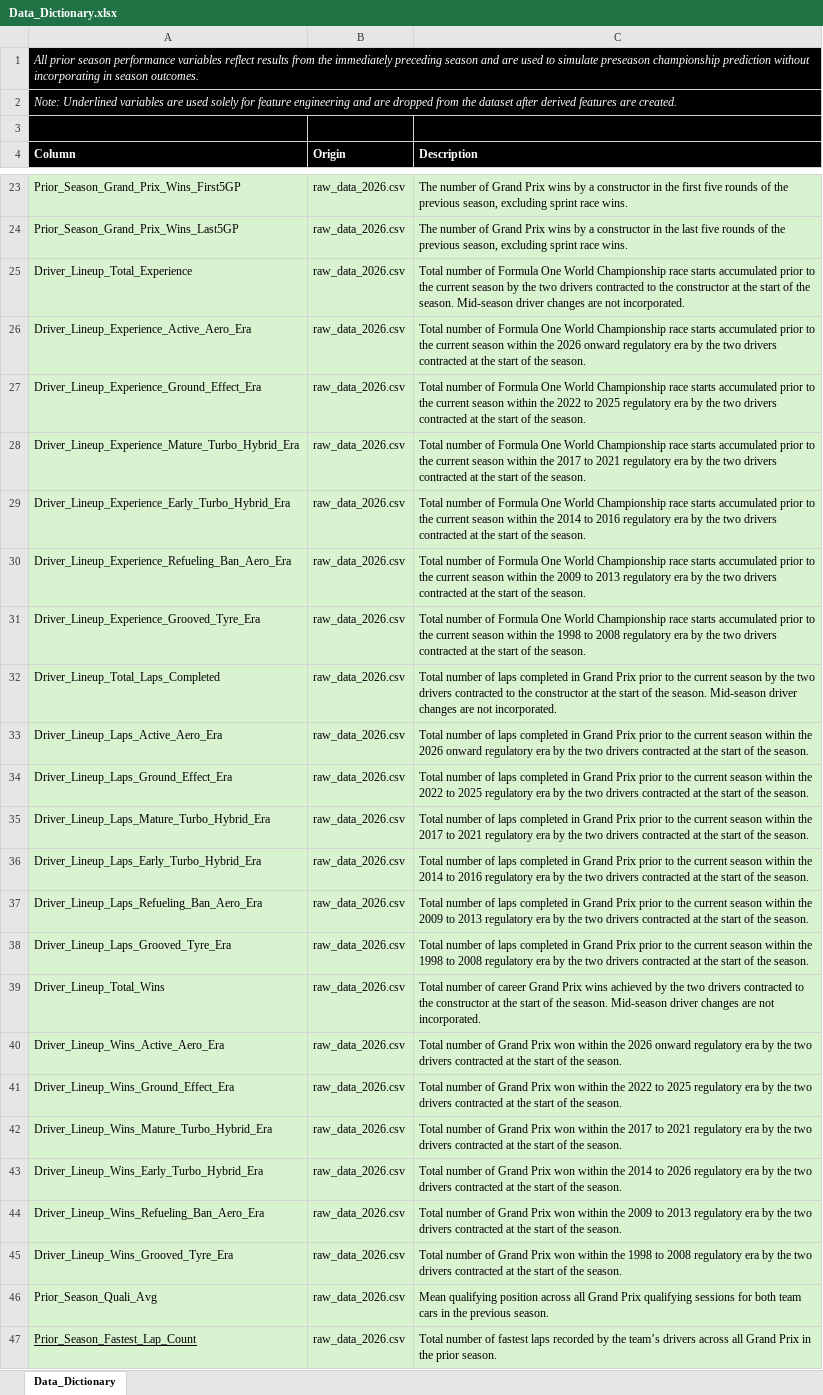
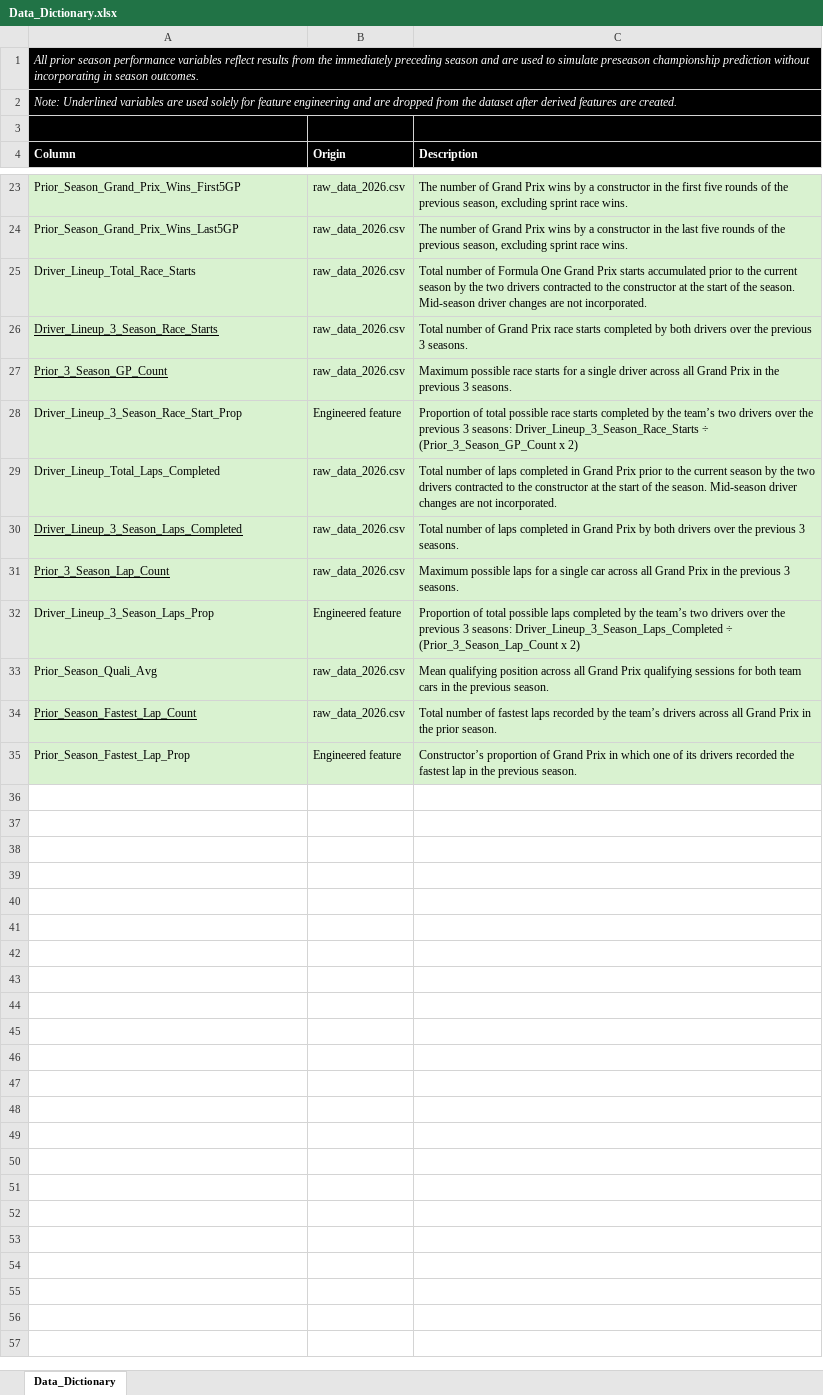
Before and after one commit to owen-simon/Formula-1-Constructor-Repository, an Excel workbook: Data_Dictionary.xlsx, sheet Data_Dictionary, drawn as a sheet; only a part is shown, gaps mark what is left out; the shorter side is filled out with more unchanged rows; values as stored, in another font and other column widths than the file's, no borders; removed rows and columns are numbered as before the commit, all else as after; the diff covers the shown part only; the diff names each change by its address in the sheet, - before the commit and + after, or states it on an @@ line.

```diff
--- a/Data_Dictionary.xlsx (sheet Data_Dictionary)
+++ b/Data_Dictionary.xlsx (sheet Data_Dictionary)
-A25 (Column): Driver_Lineup_Total_Experience
+A25 (Column): Driver_Lineup_Total_Race_Starts
-C25 (Description): …Formula One World Championship race starts accumulated…
+C25 (Description): …Formula One Grand Prix starts accumulated…
-A26 (Column): Driver_Lineup_Experience_Active_Aero_Era
+A26 (Column): Driver_Lineup_3_Season_Race_Starts
-A26 underline: off
+A26 underline: on
-C26 (Description): …number of Formula One World Championship race starts accumulated prior to the current season within the 2026 onward regulatory era by the two drivers contracted at the start of the season.
+C26 (Description): …number of Grand Prix race starts completed by both drivers over the previous 3 seasons.
-row 27: Driver_Lineup_Experience_Ground_Effect_Era | raw_data_2026.csv | Total number of Formula One World Championship race starts accumulated prior to the current season within the 2022 to 2025 regulatory era by the two drivers contracted at the start of the season.
-row 28: Driver_Lineup_Experience_Mature_Turbo_Hybrid_Era | raw_data_2026.csv | Total number of Formula One World Championship race starts accumulated prior to the current season within the 2017 to 2021 regulatory era by the two drivers contracted at the start of the season.
-row 29: Driver_Lineup_Experience_Early_Turbo_Hybrid_Era | raw_data_2026.csv | Total number of Formula One World Championship race starts accumulated prior to the current season within the 2014 to 2016 regulatory era by the two drivers contracted at the start of the season.
-row 30: Driver_Lineup_Experience_Refueling_Ban_Aero_Era | raw_data_2026.csv | Total number of Formula One World Championship race starts accumulated prior to the current season within the 2009 to 2013 regulatory era by the two drivers contracted at the start of the season.
-A27 (Column): Driver_Lineup_Experience_Grooved_Tyre_Era
+A27 (Column): Prior_3_Season_GP_Count
-A27 underline: off
+A27 underline: on
-C27 (Description): Total number of Formula One World Championship race starts accumulated prior to the current season within the 1998 to 2008 regulatory era by the two drivers contracted at the start of the season.
+C27 (Description): Maximum possible race starts for a single driver across all Grand Prix in the previous 3 seasons.
+row 28: Driver_Lineup_3_Season_Race_Start_Prop | Engineered feature | Proportion of total possible race starts completed by the team’s two drivers over the previous 3 seasons: Driver_Lineup_3_Season_Race_Starts ÷ (Prior_3_Season_GP_Count x 2)
-A30 (Column): Driver_Lineup_Laps_Active_Aero_Era
+A30 (Column): Driver_Lineup_3_Season_Laps_Completed
-A30:A31 underline: off
+A30:A31 underline: on
-C30 (Description): …Grand Prix prior to the current season within the 2026 onward regulatory era by the two drivers contracted at the start of the season.
+C30 (Description): …Grand Prix by both drivers over the previous 3 seasons.
-A31 (Column): Driver_Lineup_Laps_Ground_Effect_Era
+A31 (Column): Prior_3_Season_Lap_Count
-C31 (Description): Total number of laps completed in Grand Prix prior to the current season within the 2022 to 2025 regulatory era by the two drivers contracted at the start of the season.
+C31 (Description): Maximum possible laps for a single car across all Grand Prix in the previous 3 seasons.
-row 35: Driver_Lineup_Laps_Mature_Turbo_Hybrid_Era | raw_data_2026.csv | Total number of laps completed in Grand Prix prior to the current season within the 2017 to 2021 regulatory era by the two drivers contracted at the start of the season.
-row 36: Driver_Lineup_Laps_Early_Turbo_Hybrid_Era | raw_data_2026.csv | Total number of laps completed in Grand Prix prior to the current season within the 2014 to 2016 regulatory era by the two drivers contracted at the start of the season.
-row 37: Driver_Lineup_Laps_Refueling_Ban_Aero_Era | raw_data_2026.csv | Total number of laps completed in Grand Prix prior to the current season within the 2009 to 2013 regulatory era by the two drivers contracted at the start of the season.
-row 38: Driver_Lineup_Laps_Grooved_Tyre_Era | raw_data_2026.csv | Total number of laps completed in Grand Prix prior to the current season within the 1998 to 2008 regulatory era by the two drivers contracted at the start of the season.
-row 39: Driver_Lineup_Total_Wins | raw_data_2026.csv | Total number of career Grand Prix wins achieved by the two drivers contracted to the constructor at the start of the season. Mid-season driver changes are not incorporated.
-row 40: Driver_Lineup_Wins_Active_Aero_Era | raw_data_2026.csv | Total number of Grand Prix won within the 2026 onward regulatory era by the two drivers contracted at the start of the season.
-row 41: Driver_Lineup_Wins_Ground_Effect_Era | raw_data_2026.csv | Total number of Grand Prix won within the 2022 to 2025 regulatory era by the two drivers contracted at the start of the season.
-row 42: Driver_Lineup_Wins_Mature_Turbo_Hybrid_Era | raw_data_2026.csv | Total number of Grand Prix won within the 2017 to 2021 regulatory era by the two drivers contracted at the start of the season.
-row 43: Driver_Lineup_Wins_Early_Turbo_Hybrid_Era | raw_data_2026.csv | Total number of Grand Prix won within the 2014 to 2026 regulatory era by the two drivers contracted at the start of the season.
-row 44: Driver_Lineup_Wins_Refueling_Ban_Aero_Era | raw_data_2026.csv | Total number of Grand Prix won within the 2009 to 2013 regulatory era by the two drivers contracted at the start of the season.
-row 45: Driver_Lineup_Wins_Grooved_Tyre_Era | raw_data_2026.csv | Total number of Grand Prix won within the 1998 to 2008 regulatory era by the two drivers contracted at the start of the season.
+row 32: Driver_Lineup_3_Season_Laps_Prop | Engineered feature | Proportion of total possible laps completed by the team’s two drivers over the previous 3 seasons: Driver_Lineup_3_Season_Laps_Completed ÷ (Prior_3_Season_Lap_Count x 2)
```
Also changed, not shown: 1 edited cell elsewhere in this sheet, Data_Files/Driver_Experience.xlsx, Data_Files/Laps_Completed.xlsx, 4 other files.
